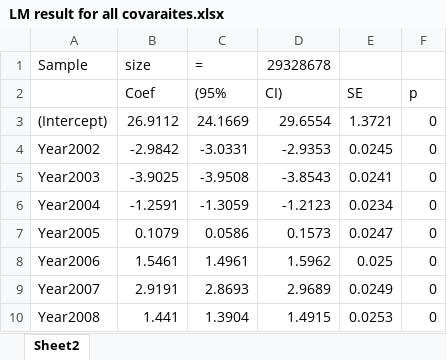
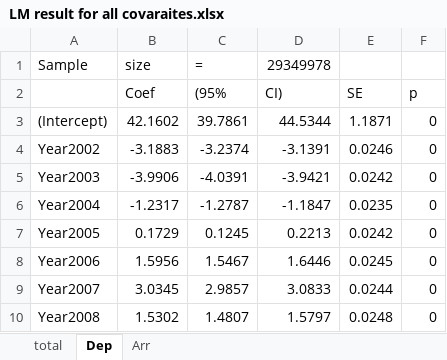
Before and after one commit to chelleonis/flight_delay, an Excel workbook: LM result for all covaraites.xlsx, sheet Dep, drawn as a sheet; only a part is shown; values as stored, in another font and other column widths than the file's, no borders; the diff covers the shown part only; the diff names each change by its address in the sheet, - before the commit and + after, or states it on an @@ line.

```diff
--- a/LM result for all covaraites.xlsx (sheet Dep)
+++ b/LM result for all covaraites.xlsx (sheet Dep)
-sheet tab: Sheet2
+sheet tab: Dep
+sheet tab: total
+sheet tab: Arr
-D1: 29328678
+D1: 29349978
-B3 (size): 26.9112
+B3 (size): 42.1602
-C3 (=): 24.1669
+C3 (=): 39.7861
-D3 (29349978): 29.6554
+D3 (29349978): 44.5344
-E3: 1.3721
+E3: 1.1871
-B4 (size): -2.9842
+B4 (size): -3.1883
-C4 (=): -3.0331
+C4 (=): -3.2374
-D4 (29349978): -2.9353
+D4 (29349978): -3.1391
-E4: 0.0245
+E4: 0.0246
-B5 (size): -3.9025
+B5 (size): -3.9906
-C5 (=): -3.9508
+C5 (=): -4.0391
-D5 (29349978): -3.8543
+D5 (29349978): -3.9421
-E5: 0.0241
+E5: 0.0242
-B6 (size): -1.2591
+B6 (size): -1.2317
-C6 (=): -1.3059
+C6 (=): -1.2787
-D6 (29349978): -1.2123
+D6 (29349978): -1.1847
-E6: 0.0234
+E6: 0.0235
-B7 (size): 0.1079
+B7 (size): 0.1729
-C7 (=): 0.0586
+C7 (=): 0.1245
-D7 (29349978): 0.1573
+D7 (29349978): 0.2213
-E7: 0.0247
+E7: 0.0242
-B8 (size): 1.5461
+B8 (size): 1.5956
-C8 (=): 1.4961
+C8 (=): 1.5467
-D8 (29349978): 1.5962
+D8 (29349978): 1.6446
-E8: 0.025
+E8: 0.0245
-B9 (size): 2.9191
+B9 (size): 3.0345
-C9 (=): 2.8693
+C9 (=): 2.9857
-D9 (29349978): 2.9689
+D9 (29349978): 3.0833
-E9: 0.0249
+E9: 0.0244
-B10 (size): 1.441
+B10 (size): 1.5302
-C10 (=): 1.3904
+C10 (=): 1.4807
-D10 (29349978): 1.4915
+D10 (29349978): 1.5797
-E10: 0.0253
+E10: 0.0248
```
Also changed, not shown: 16 removed rows and 687 edited cells elsewhere in this sheet.
